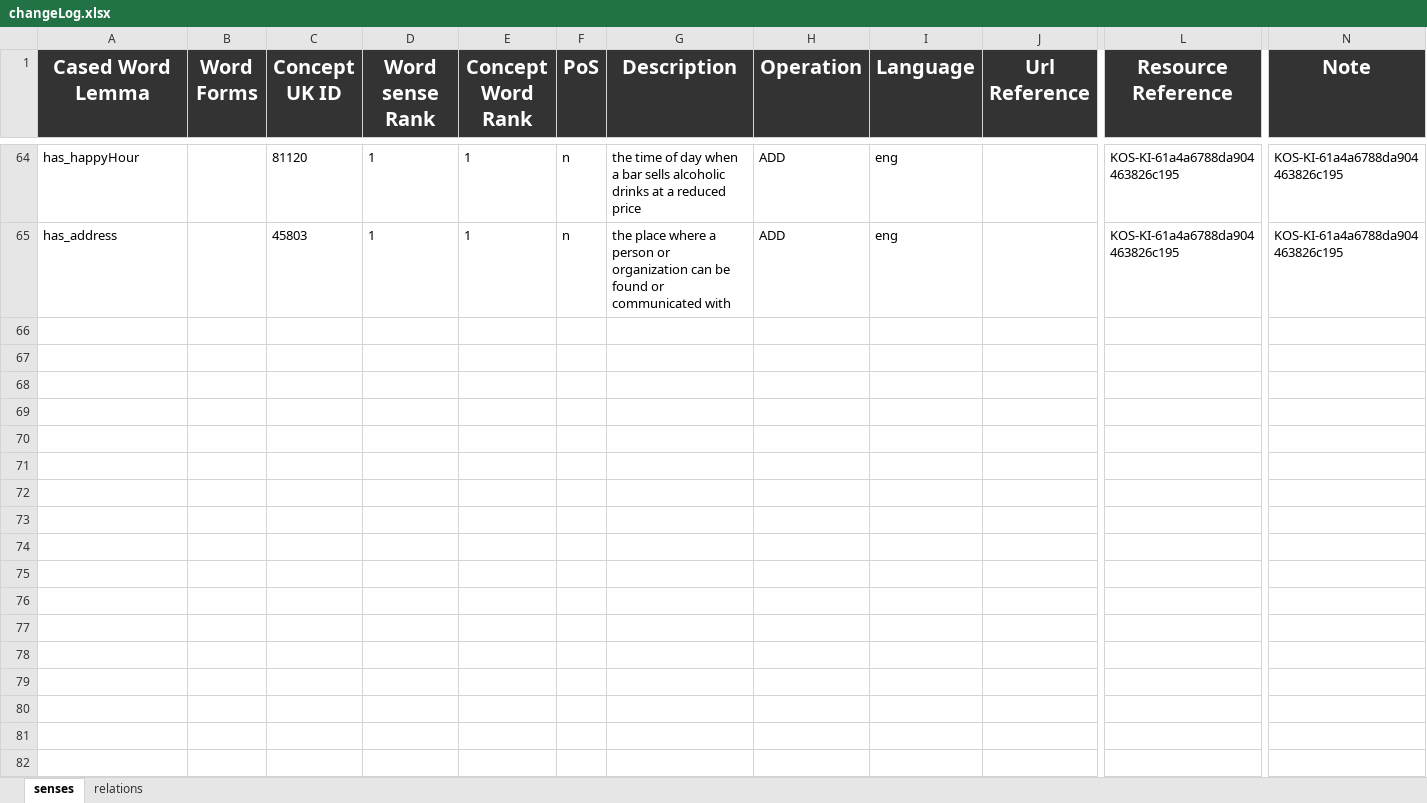
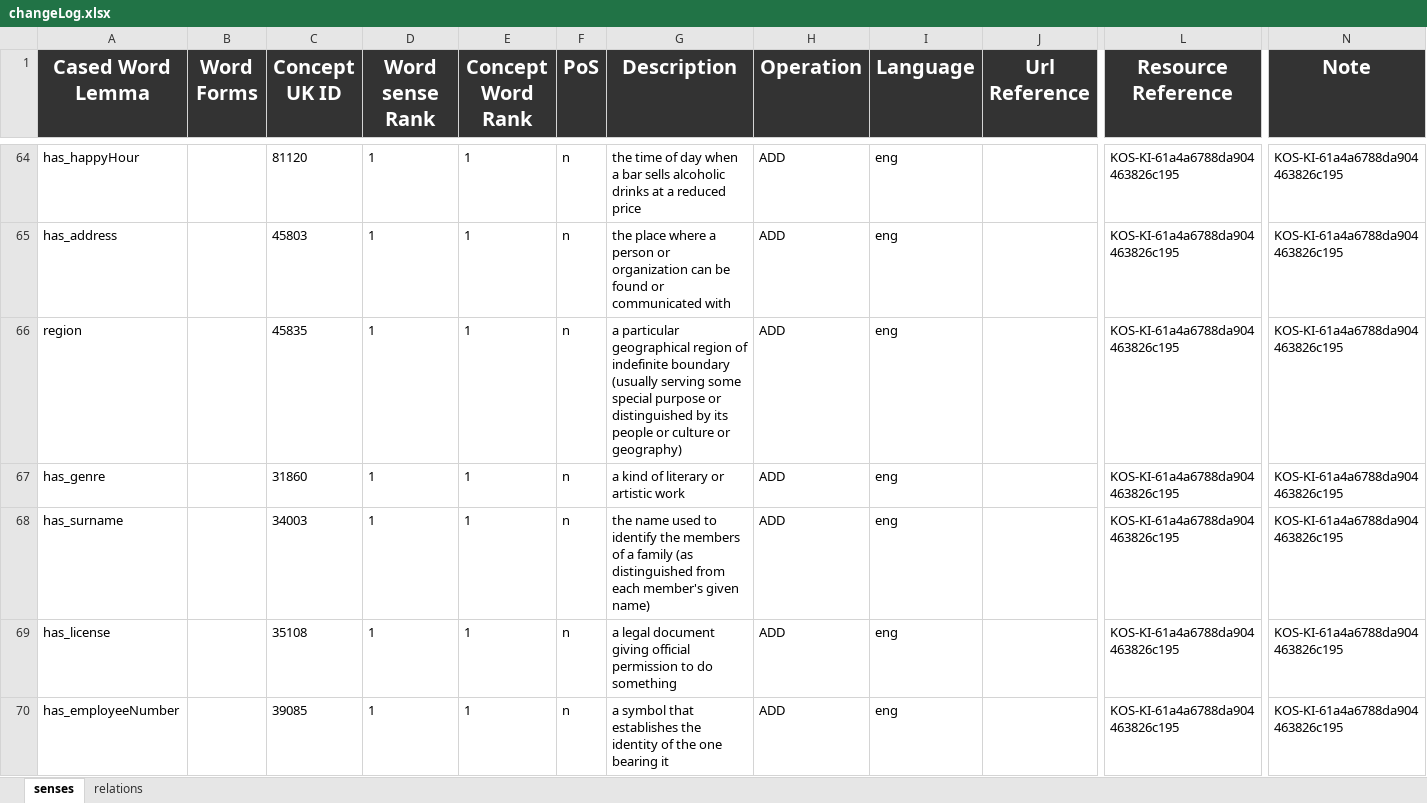
Before and after one commit to AnnaFetz/KDI_Events_in_Trentino, an Excel workbook: Teleologies/Formal Modeling/changeLog.xlsx, sheet senses, drawn as a sheet; only a part is shown, gaps mark what is left out; values as stored, in another font and other column widths than the file's, no borders; rows hold the shown columns only; the diff covers the shown part only; the diff names each change by its address in the sheet, - before the commit and + after, or states it on an @@ line.

Commit message:
changes

```diff
--- a/Teleologies/Formal Modeling/changeLog.xlsx (sheet senses)
+++ b/Teleologies/Formal Modeling/changeLog.xlsx (sheet senses)
+row 66: region |  | 45835 | 1 | 1 | n | a particular geographical region of indefinite boundary (usually serving some special purpose or distinguished by its people or culture or geography) | ADD | eng |  | KOS-KI-61a4a6788da904463826c195 | KOS-KI-61a4a6788da904463826c195
+row 67: has_genre |  | 31860 | 1 | 1 | n | a kind of literary or artistic work | ADD | eng |  | KOS-KI-61a4a6788da904463826c195 | KOS-KI-61a4a6788da904463826c195
+row 68: has_surname |  | 34003 | 1 | 1 | n | the name used to identify the members of a family (as distinguished from each member's given name) | ADD | eng |  | KOS-KI-61a4a6788da904463826c195 | KOS-KI-61a4a6788da904463826c195
+row 69: has_license |  | 35108 | 1 | 1 | n | a legal document giving official permission to do something | ADD | eng |  | KOS-KI-61a4a6788da904463826c195 | KOS-KI-61a4a6788da904463826c195
+row 70: has_employeeNumber |  | 39085 | 1 | 1 | n | a symbol that establishes the identity of the one bearing it | ADD | eng |  | KOS-KI-61a4a6788da904463826c195 | KOS-KI-61a4a6788da904463826c195
```
Also changed, not shown: 14 added rows elsewhere in this sheet.
